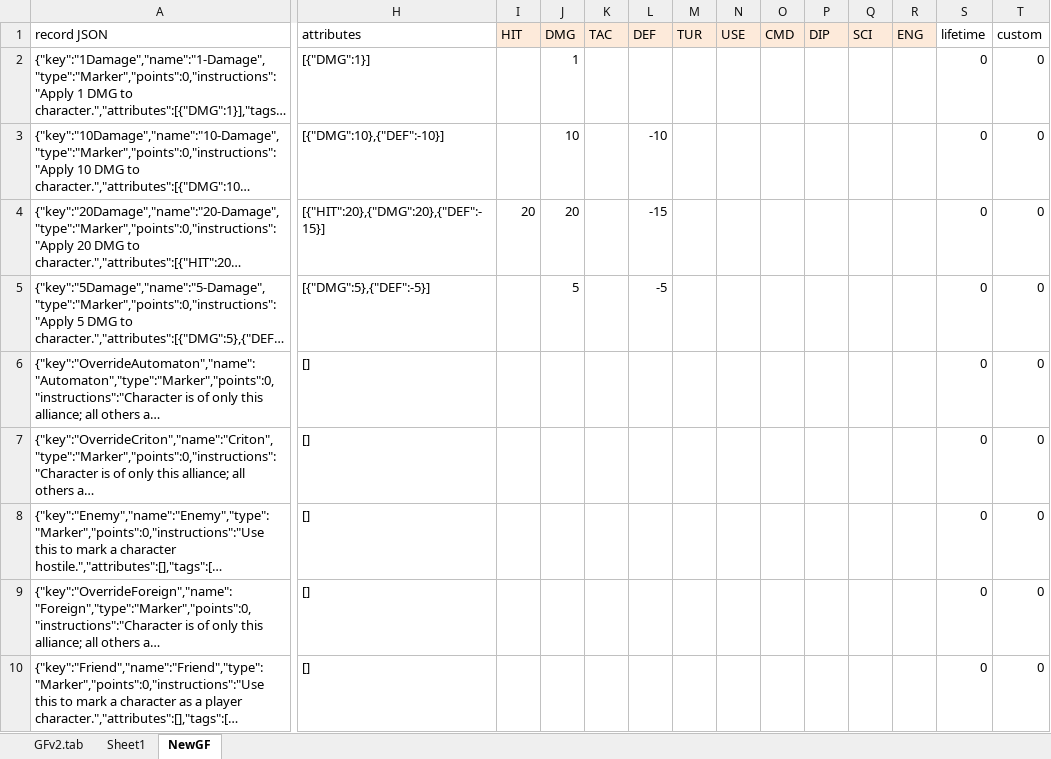
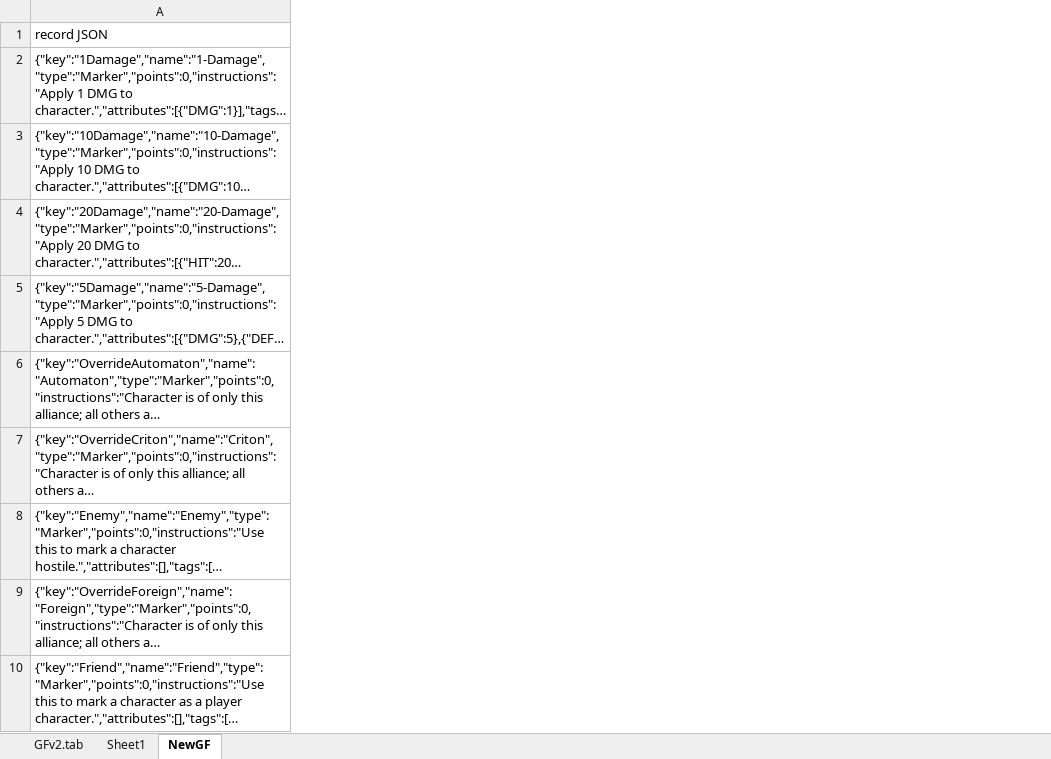
Before and after one commit to kirkchase/gfrontier-cli, an Excel workbook: GF Data.xlsx, sheet NewGF, drawn as a sheet; only a part is shown, gaps mark what is left out; long unchanged cells end in …; values as stored, in another font and other column widths than the file's, no borders; removed rows and columns are numbered as before the commit, all else as after; the diff covers the shown part only; the diff names each change by its address in the sheet, - before the commit and + after, or states it on an @@ line.

Commit message:
More refinements on son processing and data

```diff
--- a/GF Data.xlsx (sheet NewGF)
+++ b/GF Data.xlsx (sheet NewGF)
@@ column H (attributes) hidden, rows 2-10: [{"DMG":1}] | [{"DMG":10},{"DEF":-10}] | [{"HIT":20},{"DMG":20},{"DEF":-15}] | [{"DMG":5},{"DEF":-5}] | [] | [] | [] | [] | [] @@
@@ column I (HIT) hidden, row 4: 20 @@
@@ column J (DMG) hidden, rows 2-5: 1 | 10 | 20 | 5 @@
@@ column K (TAC) hidden, empty @@
@@ column L (DEF) hidden, rows 3-5: -10 | -15 | -5 @@
@@ column M (TUR) hidden, empty @@
@@ column N (USE) hidden, empty @@
@@ column O (CMD) hidden, empty @@
@@ column P (DIP) hidden, empty @@
@@ column Q (SCI) hidden, empty @@
@@ column R (ENG) hidden, empty @@
@@ column S (lifetime) hidden, rows 2-10: all 0 @@
@@ column T (custom) hidden, rows 2-10: all 0 @@
```
Also changed, not shown: 1 removed row, 1 added column, 21 removed columns and 251 edited cells elsewhere in this sheet, formulas that keep their value, hidden cells, 12 other files.
